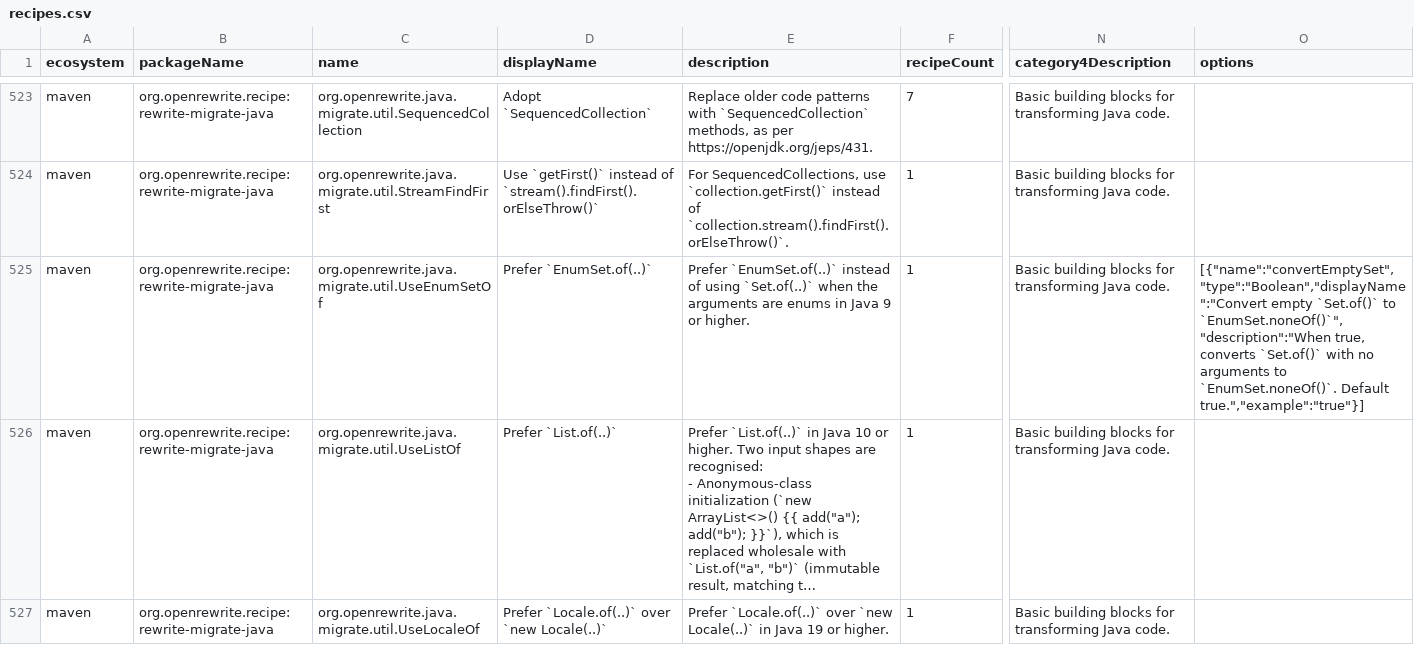
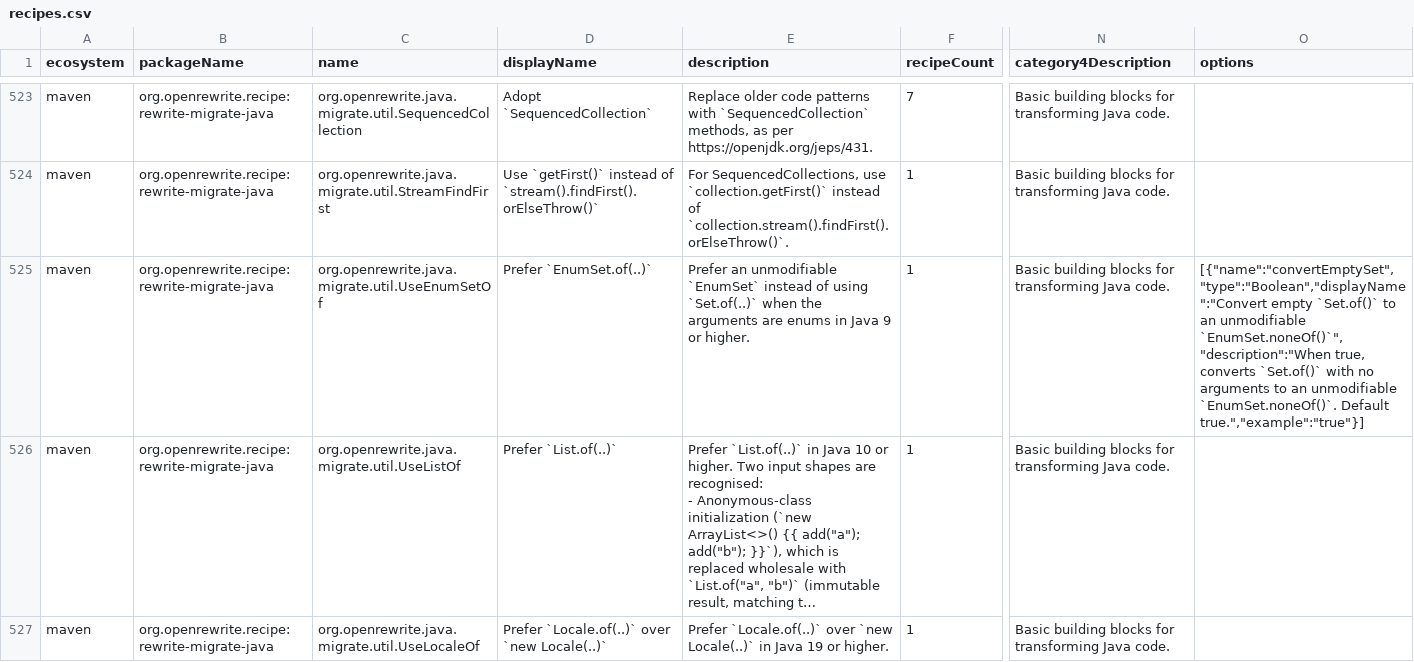
Before and after one commit to openrewrite/rewrite-migrate-java, a CSV file: src/main/resources/META-INF/rewrite/recipes.csv, drawn as a sheet; only a part is shown, gaps mark what is left out; long unchanged cells end in …; the diff names each change by its address in the sheet, - before the commit and + after, or states it on an @@ line.

Commit message:
Preserve Set.of immutability in UseEnumSetOf

```diff
--- a/src/main/resources/META-INF/rewrite/recipes.csv
+++ b/src/main/resources/META-INF/rewrite/recipes.csv
-E525 (description): Prefer `EnumSet.of(..)` instead of…
+E525 (description): Prefer an unmodifiable `EnumSet` instead of…
-O525 (options): …`Set.of()` to `EnumSet.noneOf()`","description":"When true, converts `Set.of()` with no arguments to `EnumSet.noneOf()`. Default…
+O525 (options): …`Set.of()` to an unmodifiable `EnumSet.noneOf()`","description":"When true, converts `Set.of()` with no arguments to an unmodifiable `EnumSet.noneOf()`. Default…
```
Also changed, not shown: 3 other files.
